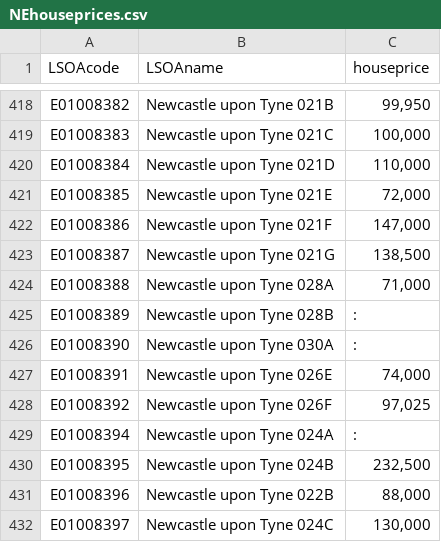
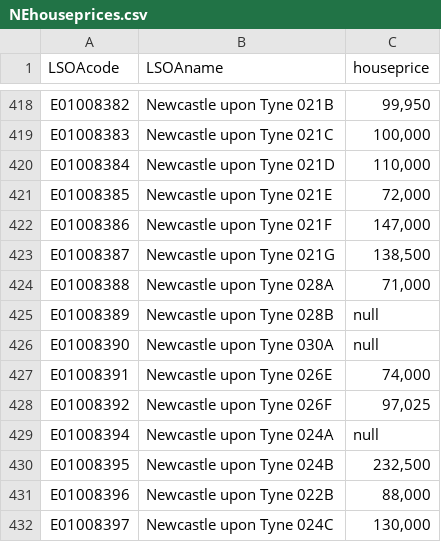
Before and after one commit to fernvass/NErealestate, a CSV file: NEhouseprices.csv, drawn as a sheet; only a part is shown, gaps mark what is left out.

Commit message:
Update NEhouseprices.csv

```diff
--- a/NEhouseprices.csv
+++ b/NEhouseprices.csv
@@ -424,7 +424,7 @@ E01008387,Newcastle upon Tyne 021G,"138,500"
 E01008388,Newcastle upon Tyne 028A,"71,000"
-E01008389,Newcastle upon Tyne 028B,:
-E01008390,Newcastle upon Tyne 030A,:
+E01008389,Newcastle upon Tyne 028B,null
+E01008390,Newcastle upon Tyne 030A,null
 E01008391,Newcastle upon Tyne 026E,"74,000"
 E01008392,Newcastle upon Tyne 026F,"97,025"
-E01008394,Newcastle upon Tyne 024A,:
+E01008394,Newcastle upon Tyne 024A,null
 E01008395,Newcastle upon Tyne 024B,"232,500"
```
